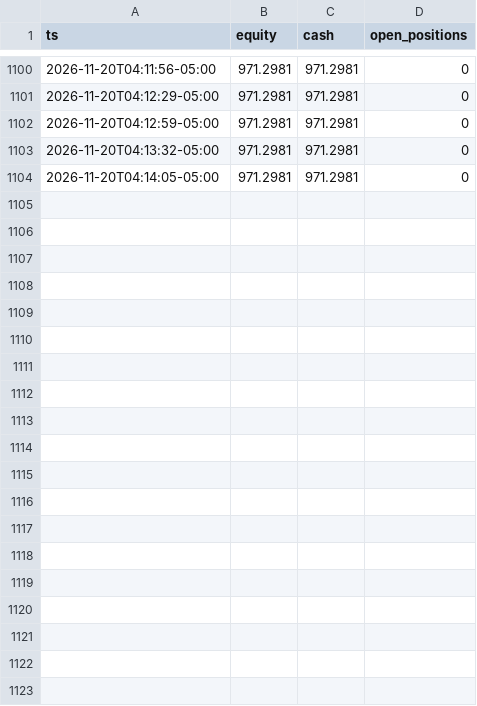
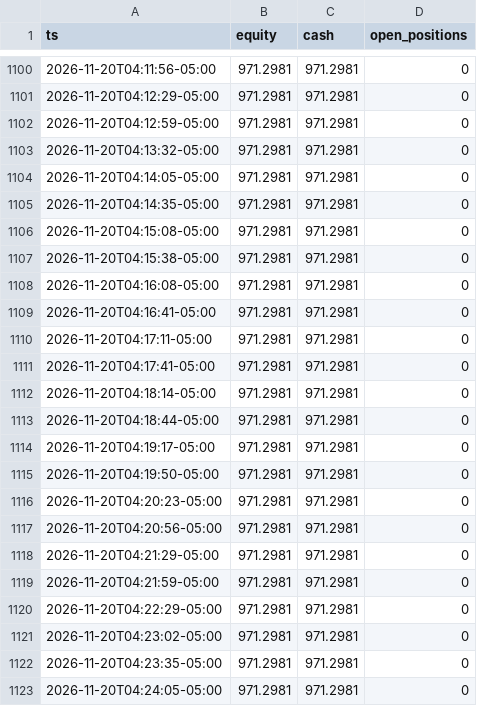
Before and after one commit to xmalek13/Emptyy, a CSV file: logs/adjusted/equity.csv, drawn as a sheet; only a part is shown, gaps mark what is left out.

```diff
--- a/logs/adjusted/equity.csv
+++ b/logs/adjusted/equity.csv
@@ -1104 +1104,20 @@ ts,equity,cash,open_positions
 2026-11-20T04:14:05-05:00,971.2981,971.2981,0
+2026-11-20T04:14:35-05:00,971.2981,971.2981,0
+2026-11-20T04:15:08-05:00,971.2981,971.2981,0
+2026-11-20T04:15:38-05:00,971.2981,971.2981,0
+2026-11-20T04:16:08-05:00,971.2981,971.2981,0
+2026-11-20T04:16:41-05:00,971.2981,971.2981,0
+2026-11-20T04:17:11-05:00,971.2981,971.2981,0
+2026-11-20T04:17:41-05:00,971.2981,971.2981,0
+2026-11-20T04:18:14-05:00,971.2981,971.2981,0
+2026-11-20T04:18:44-05:00,971.2981,971.2981,0
+2026-11-20T04:19:17-05:00,971.2981,971.2981,0
+2026-11-20T04:19:50-05:00,971.2981,971.2981,0
+2026-11-20T04:20:23-05:00,971.2981,971.2981,0
+2026-11-20T04:20:56-05:00,971.2981,971.2981,0
+2026-11-20T04:21:29-05:00,971.2981,971.2981,0
+2026-11-20T04:21:59-05:00,971.2981,971.2981,0
+2026-11-20T04:22:29-05:00,971.2981,971.2981,0
+2026-11-20T04:23:02-05:00,971.2981,971.2981,0
+2026-11-20T04:23:35-05:00,971.2981,971.2981,0
+2026-11-20T04:24:05-05:00,971.2981,971.2981,0
```
Also changed, not shown: logs/original/equity.csv, 10 other files.
